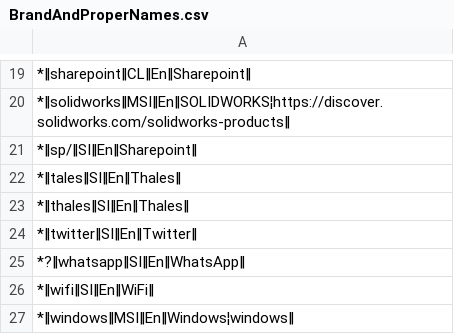
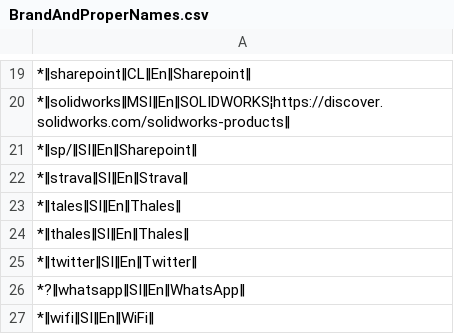
Before and after one commit to mslonik/Hotstrings, a CSV file: Hotstrings/Libraries/BrandAndProperNames.csv, drawn as a sheet; only a part is shown, gaps mark what is left out; the shorter side is filled out with more unchanged rows.

```diff
--- a/Hotstrings/Libraries/BrandAndProperNames.csv
+++ b/Hotstrings/Libraries/BrandAndProperNames.csv
@@ -21,2 +21,3 @@
 *‖sp/‖SI‖En‖Sharepoint‖
+*‖strava‖SI‖En‖Strava‖
 *‖tales‖SI‖En‖Thales‖
```
Also changed, not shown: Hotstrings/Libraries/EmojiHotstrings.csv, 1 other file.
